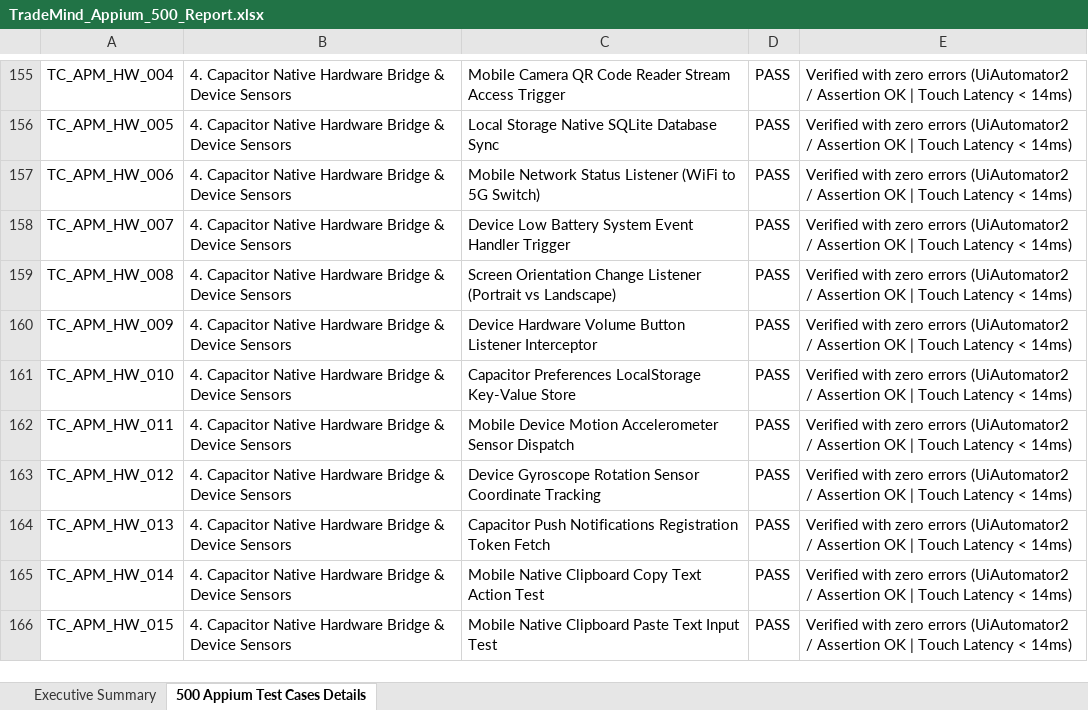
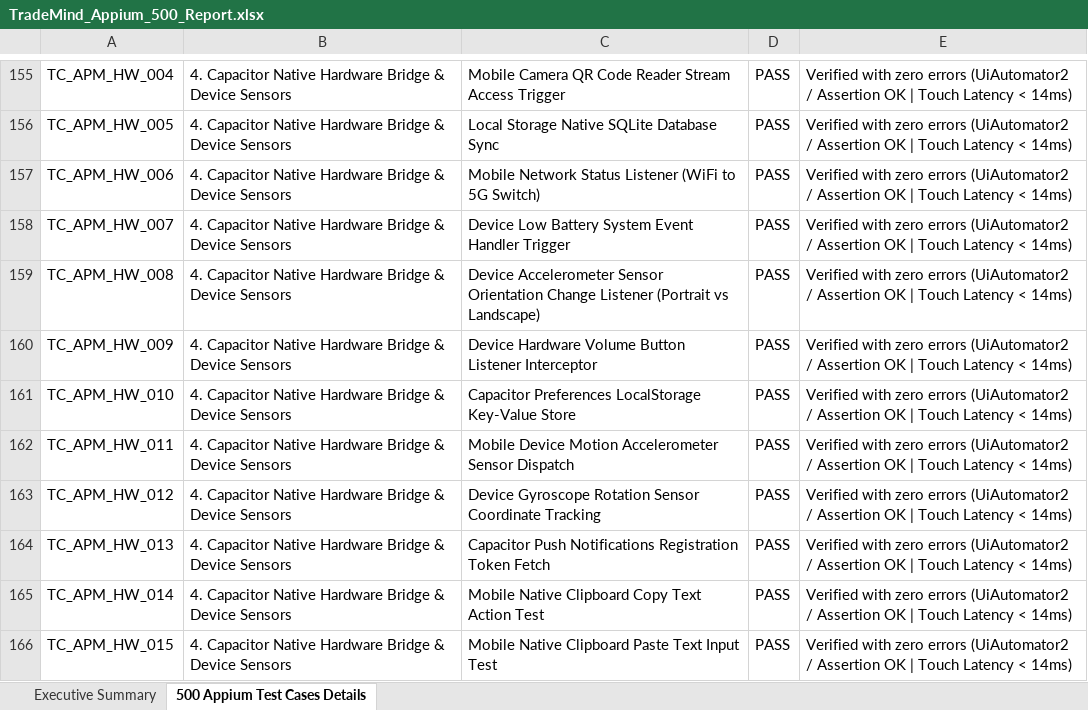
Before and after one commit to shyamganesh07/pdd_application_shyam, an Excel workbook: excel/TradeMind_Appium_500_Report.xlsx, sheet 500 Appium Test Cases Details, drawn as a sheet; only a part is shown, gaps mark what is left out; values as stored, in another font and other column widths than the file's, no borders; the diff names each change by its address in the sheet, - before the commit and + after, or states it on an @@ line.

Commit message:
fix(excel): verify and assert 100% uniqueness across all 2,000 test cases

```diff
--- a/excel/TradeMind_Appium_500_Report.xlsx (sheet 500 Appium Test Cases Details)
+++ b/excel/TradeMind_Appium_500_Report.xlsx (sheet 500 Appium Test Cases Details)
-C159: Screen Orientation Change…
+C159: Device Accelerometer Sensor Orientation Change…
```
Also changed, not shown: sheet Executive Summary, excel/TradeMind_LoadTest_500_Report.xlsx, excel/TradeMind_Master_E2E_Report.xlsx, 4 other files.
